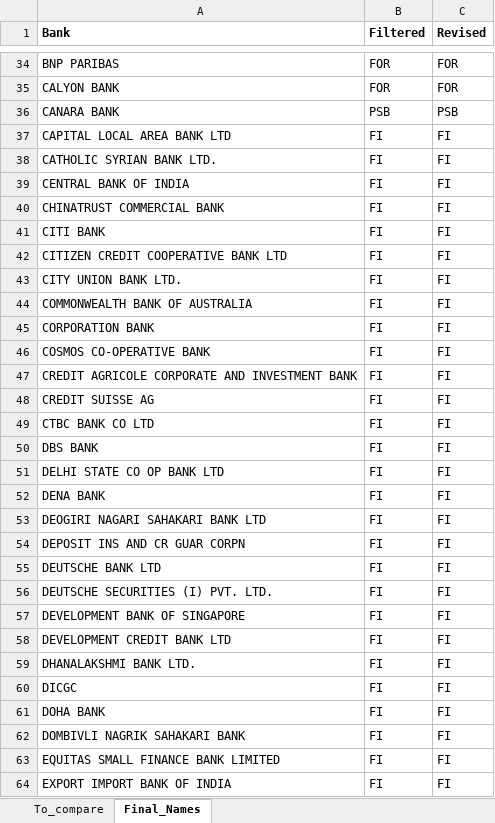
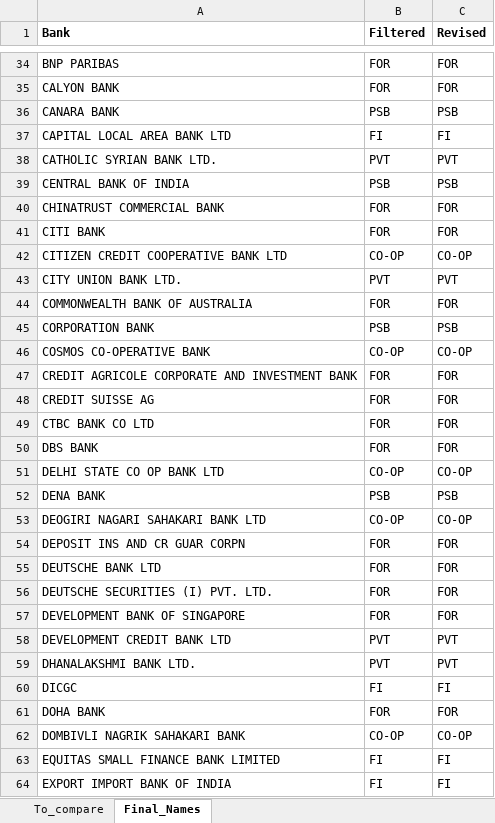
Before and after one commit to ksrinivasan1/rbianalytics, an Excel workbook: data/Classification.xlsx, sheet Final_Names, drawn as a sheet; only a part is shown, gaps mark what is left out; values as stored, in another font and other column widths than the file's, no borders; the diff covers the shown part only; the diff names each change by its address in the sheet, - before the commit and + after, or states it on an @@ line.

Commit message:
update correct mapping

```diff
--- a/data/Classification.xlsx (sheet Final_Names)
+++ b/data/Classification.xlsx (sheet Final_Names)
-B38 (Filtered): FI
+B38 (Filtered): PVT
-C38 (Revised): FI
+C38 (Revised): PVT
-B39 (Filtered): FI
+B39 (Filtered): PSB
-C39 (Revised): FI
+C39 (Revised): PSB
-B40:B41 (Filtered): FI
+B40:B41 (Filtered): FOR
-C40:C41 (Revised): FI
+C40:C41 (Revised): FOR
-B42 (Filtered): FI
+B42 (Filtered): CO-OP
-C42 (Revised): FI
+C42 (Revised): CO-OP
-B43 (Filtered): FI
+B43 (Filtered): PVT
-C43 (Revised): FI
+C43 (Revised): PVT
-B44 (Filtered): FI
+B44 (Filtered): FOR
-C44 (Revised): FI
+C44 (Revised): FOR
-B45 (Filtered): FI
+B45 (Filtered): PSB
-C45 (Revised): FI
+C45 (Revised): PSB
-B46 (Filtered): FI
+B46 (Filtered): CO-OP
-C46 (Revised): FI
+C46 (Revised): CO-OP
-B47:B50 (Filtered): FI
+B47:B50 (Filtered): FOR
-C47:C50 (Revised): FI
+C47:C50 (Revised): FOR
-B51 (Filtered): FI
+B51 (Filtered): CO-OP
-C51 (Revised): FI
+C51 (Revised): CO-OP
-B52 (Filtered): FI
+B52 (Filtered): PSB
-C52 (Revised): FI
+C52 (Revised): PSB
-B53 (Filtered): FI
+B53 (Filtered): CO-OP
-C53 (Revised): FI
+C53 (Revised): CO-OP
-B54:B57 (Filtered): FI
+B54:B57 (Filtered): FOR
-C54:C57 (Revised): FI
+C54:C57 (Revised): FOR
-B58:B59 (Filtered): FI
+B58:B59 (Filtered): PVT
-C58:C59 (Revised): FI
+C58:C59 (Revised): PVT
-B61 (Filtered): FI
+B61 (Filtered): FOR
-C61 (Revised): FI
+C61 (Revised): FOR
-B62 (Filtered): FI
+B62 (Filtered): CO-OP
-C62 (Revised): FI
+C62 (Revised): CO-OP
```
Also changed, not shown: 256 edited cells elsewhere in this sheet, sheet To_compare.
